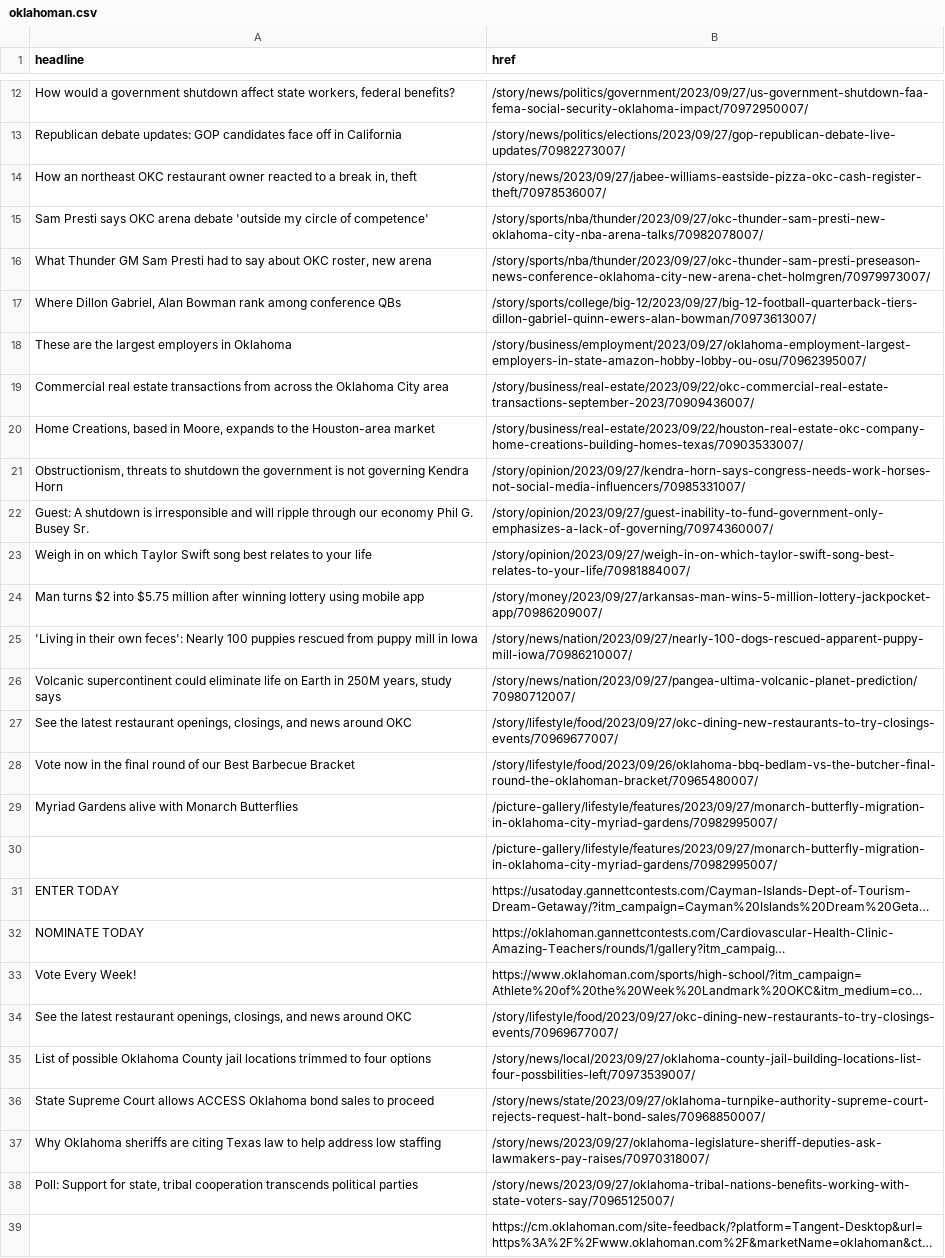
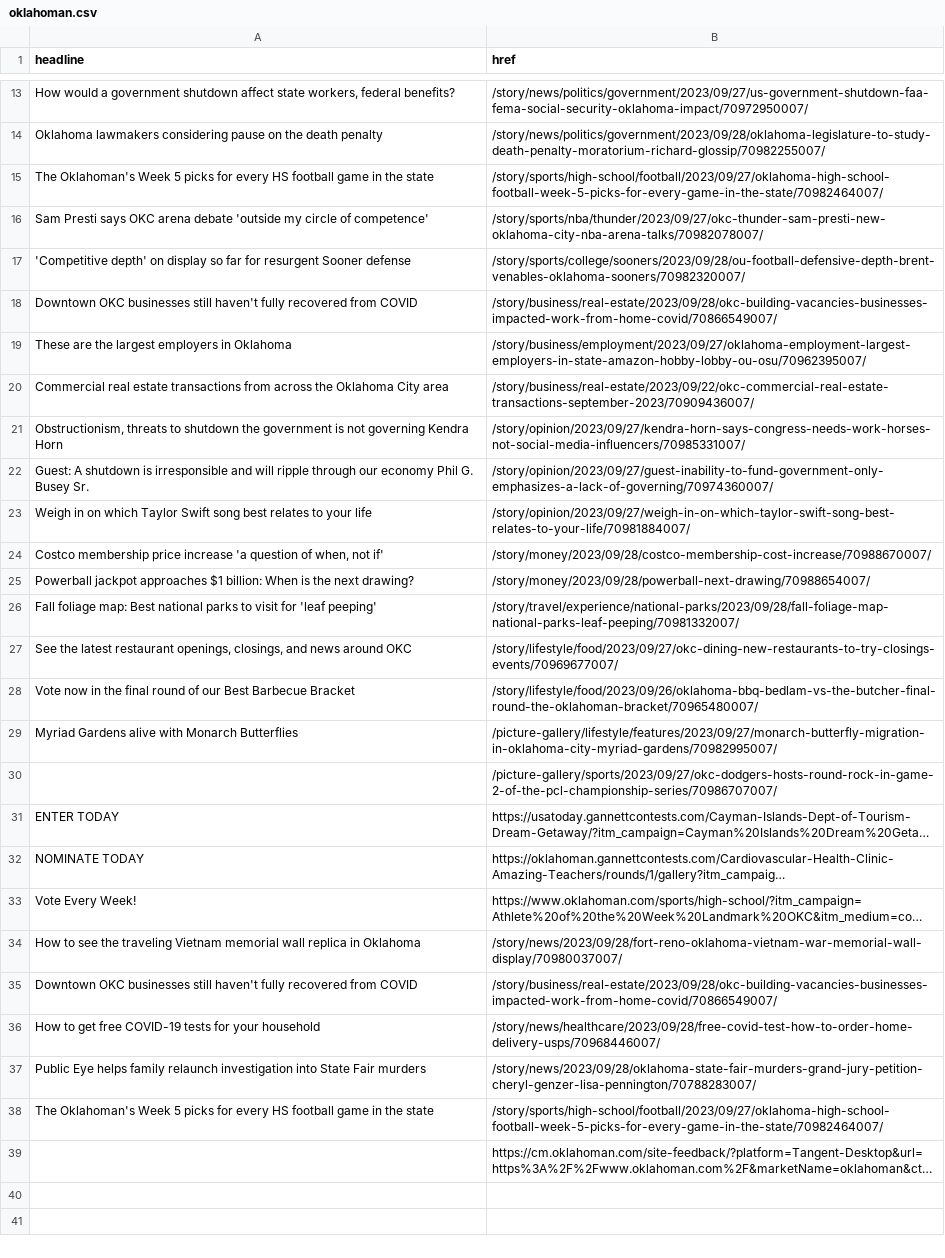
Before and after one commit to jessieblaeser/auto-scraper, a CSV file: oklahoman.csv, drawn as a sheet; only a part is shown, gaps mark what is left out; long unchanged cells end in …; removed rows and columns are numbered as before the commit, all else as after; the diff covers the shown part only; the diff names each change by its address in the sheet, - before the commit and + after, or states it on an @@ line.

```diff
--- a/oklahoman.csv
+++ b/oklahoman.csv
-row 13: Republican debate updates: GOP candidates face off in California | /story/news/politics/elections/2023/09/27/gop-republican-debate-live-updates/70982273007/
-row 14: How an northeast OKC restaurant owner reacted to a break in, theft | /story/news/2023/09/27/jabee-williams-eastside-pizza-okc-cash-register-theft/70978536007/
+row 14: Oklahoma lawmakers considering pause on the death penalty | /story/news/politics/government/2023/09/28/oklahoma-legislature-to-study-death-penalty-moratorium-richard-glossip/70982255007/
+row 15: The Oklahoman's Week 5 picks for every HS football game in the state | /story/sports/high-school/football/2023/09/27/oklahoma-high-school-football-week-5-picks-for-every-game-in-the-state/70982464007/
-row 16: What Thunder GM Sam Presti had to say about OKC roster, new arena | /story/sports/nba/thunder/2023/09/27/okc-thunder-sam-presti-preseason-news-conference-oklahoma-city-new-arena-chet-holmgren/70979973007/
-row 17: Where Dillon Gabriel, Alan Bowman rank among conference QBs | /story/sports/college/big-12/2023/09/27/big-12-football-quarterback-tiers-dillon-gabriel-quinn-ewers-alan-bowman/70973613007/
+row 17: 'Competitive depth' on display so far for resurgent Sooner defense | /story/sports/college/sooners/2023/09/28/ou-football-defensive-depth-brent-venables-oklahoma-sooners/70982320007/
+row 18: Downtown OKC businesses still haven't fully recovered from COVID | /story/business/real-estate/2023/09/28/okc-building-vacancies-businesses-impacted-work-from-home-covid/70866549007/
-row 20: Home Creations, based in Moore, expands to the Houston-area market | /story/business/real-estate/2023/09/22/houston-real-estate-okc-company-home-creations-building-homes-texas/70903533007/
-row 24: Man turns $2 into $5.75 million after winning lottery using mobile app | /story/money/2023/09/27/arkansas-man-wins-5-million-lottery-jackpocket-app/70986209007/
-row 25: 'Living in their own feces': Nearly 100 puppies rescued from puppy mill in Iowa | /story/news/nation/2023/09/27/nearly-100-dogs-rescued-apparent-puppy-mill-iowa/70986210007/
-row 26: Volcanic supercontinent could eliminate life on Earth in 250M years, study says | /story/news/nation/2023/09/27/pangea-ultima-volcanic-planet-prediction/70980712007/
+row 24: Costco membership price increase 'a question of when, not if' | /story/money/2023/09/28/costco-membership-cost-increase/70988670007/
+row 25: Powerball jackpot approaches $1 billion: When is the next drawing? | /story/money/2023/09/28/powerball-next-drawing/70988654007/
+row 26: Fall foliage map: Best national parks to visit for 'leaf peeping' | /story/travel/experience/national-parks/2023/09/28/fall-foliage-map-national-parks-leaf-peeping/70981332007/
-B30 (href): /picture-gallery/lifestyle/features/2023/09/27/monarch-butterfly-migration-in-oklahoma-city-myriad-gardens/70982995007/
+B30 (href): /picture-gallery/sports/2023/09/27/okc-dodgers-hosts-round-rock-in-game-2-of-the-pcl-championship-series/70986707007/
-row 34: See the latest restaurant openings, closings, and news around OKC | /story/lifestyle/food/2023/09/27/okc-dining-new-restaurants-to-try-closings-events/70969677007/
-row 35: List of possible Oklahoma County jail locations trimmed to four options | /story/news/local/2023/09/27/oklahoma-county-jail-building-locations-list-four-possbilities-left/70973539007/
-row 36: State Supreme Court allows ACCESS Oklahoma bond sales to proceed | /story/news/state/2023/09/27/oklahoma-turnpike-authority-supreme-court-rejects-request-halt-bond-sales/70968850007/
-row 37: Why Oklahoma sheriffs are citing Texas law to help address low staffing | /story/news/2023/09/27/oklahoma-legislature-sheriff-deputies-ask-lawmakers-pay-raises/70970318007/
-row 38: Poll: Support for state, tribal cooperation transcends political parties | /story/news/2023/09/27/oklahoma-tribal-nations-benefits-working-with-state-voters-say/70965125007/
+row 34: How to see the traveling Vietnam memorial wall replica in Oklahoma | /story/news/2023/09/28/fort-reno-oklahoma-vietnam-war-memorial-wall-display/70980037007/
+row 35: Downtown OKC businesses still haven't fully recovered from COVID | /story/business/real-estate/2023/09/28/okc-building-vacancies-businesses-impacted-work-from-home-covid/70866549007/
+row 36: How to get free COVID-19 tests for your household | /story/news/healthcare/2023/09/28/free-covid-test-how-to-order-home-delivery-usps/70968446007/
+row 37: Public Eye helps family relaunch investigation into State Fair murders | /story/news/2023/09/28/oklahoma-state-fair-murders-grand-jury-petition-cheryl-genzer-lisa-pennington/70788283007/
+row 38: The Oklahoman's Week 5 picks for every HS football game in the state | /story/sports/high-school/football/2023/09/27/oklahoma-high-school-football-week-5-picks-for-every-game-in-the-state/70982464007/
```
Also changed, not shown: 4 added rows, 3 removed rows and 6 edited cells elsewhere in this file.
